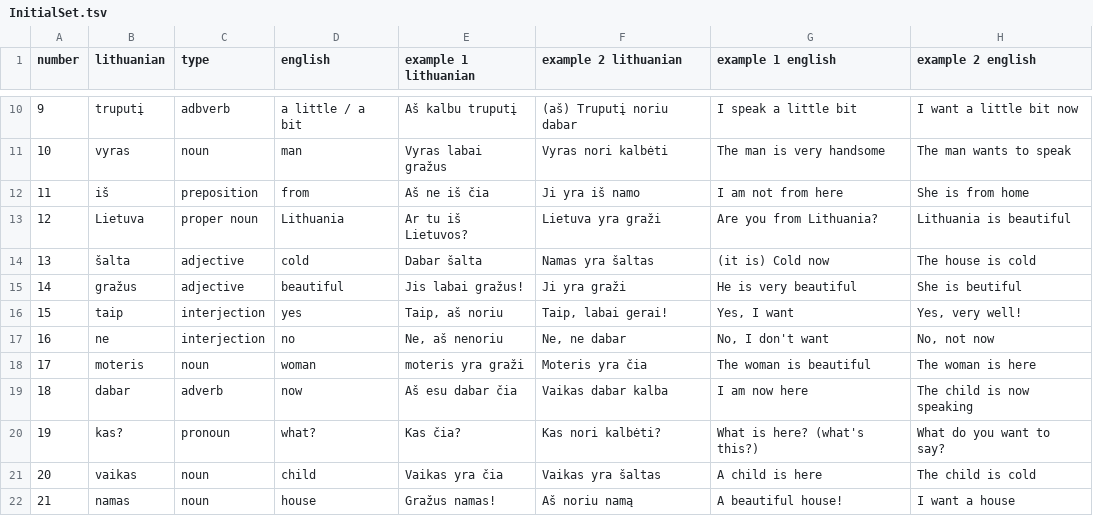
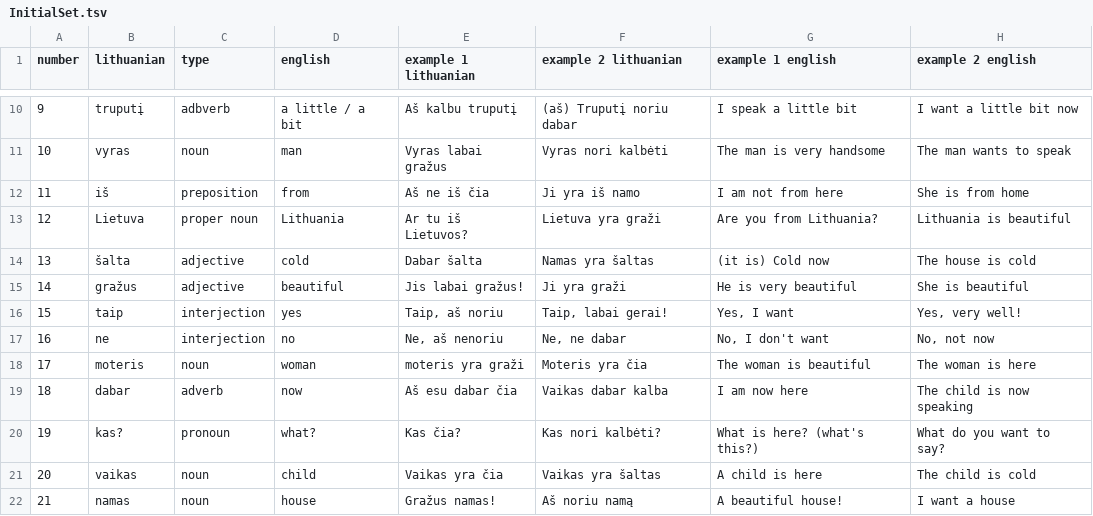
Before and after one commit to CraigIDent/lithuanian-flashcards, a TSV file: src/data/InitialSet.tsv, drawn as a sheet; only a part is shown, gaps mark what is left out.

Commit message:
fixed typo in intial set

```diff
--- a/src/data/InitialSet.tsv
+++ b/src/data/InitialSet.tsv
@@ -14,3 +14,3 @@ number	lithuanian	type	english	example 1 lithuanian	example 2 lithuanian	example
 13	šalta	adjective	cold	Dabar šalta	Namas yra šaltas	(it is) Cold now 	The house is cold
-14	gražus	adjective	beautiful	Jis labai gražus!	Ji yra graži	He is very beautiful	She is beutiful
+14	gražus	adjective	beautiful	Jis labai gražus!	Ji yra graži	He is very beautiful	She is beautiful
 15	taip	interjection	yes	Taip, aš noriu	Taip, labai gerai!	Yes, I want	Yes, very well!
```
